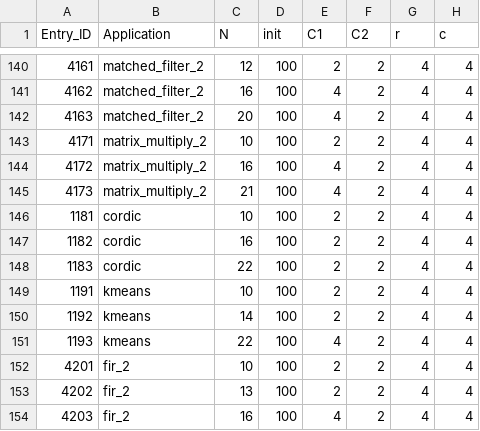
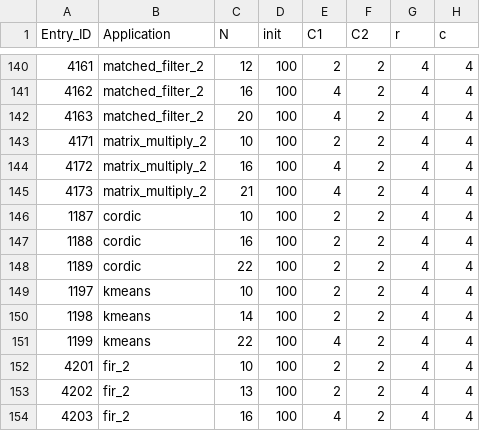
Before and after one commit to Dhananjayadmd/HiMap2_Scripts, a CSV file: himap2_config_v2.csv, drawn as a sheet; only a part is shown, gaps mark what is left out; the diff names each change by its address in the sheet, - before the commit and + after, or states it on an @@ line.

Commit message:
adding new config

```diff
--- a/himap2_config_v2.csv
+++ b/himap2_config_v2.csv
-A146 (Entry_ID): 1181
+A146 (Entry_ID): 1187
-A147 (Entry_ID): 1182
+A147 (Entry_ID): 1188
-A148 (Entry_ID): 1183
+A148 (Entry_ID): 1189
-A149 (Entry_ID): 1191
+A149 (Entry_ID): 1197
-A150 (Entry_ID): 1192
+A150 (Entry_ID): 1198
-A151 (Entry_ID): 1193
+A151 (Entry_ID): 1199
```
